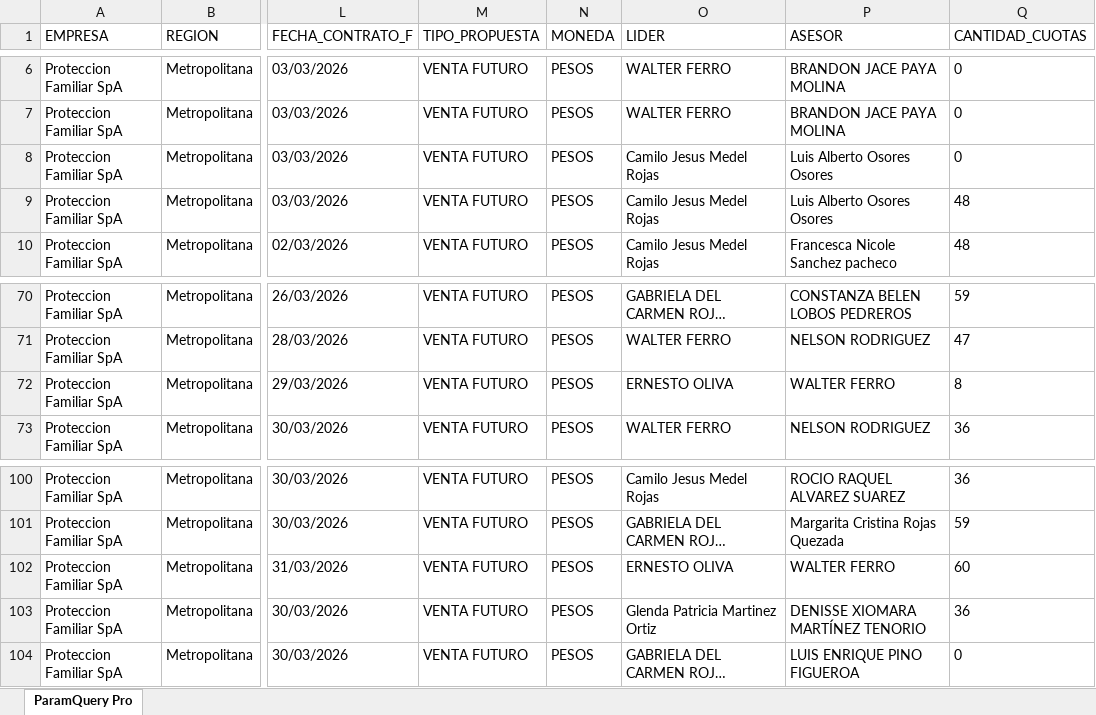
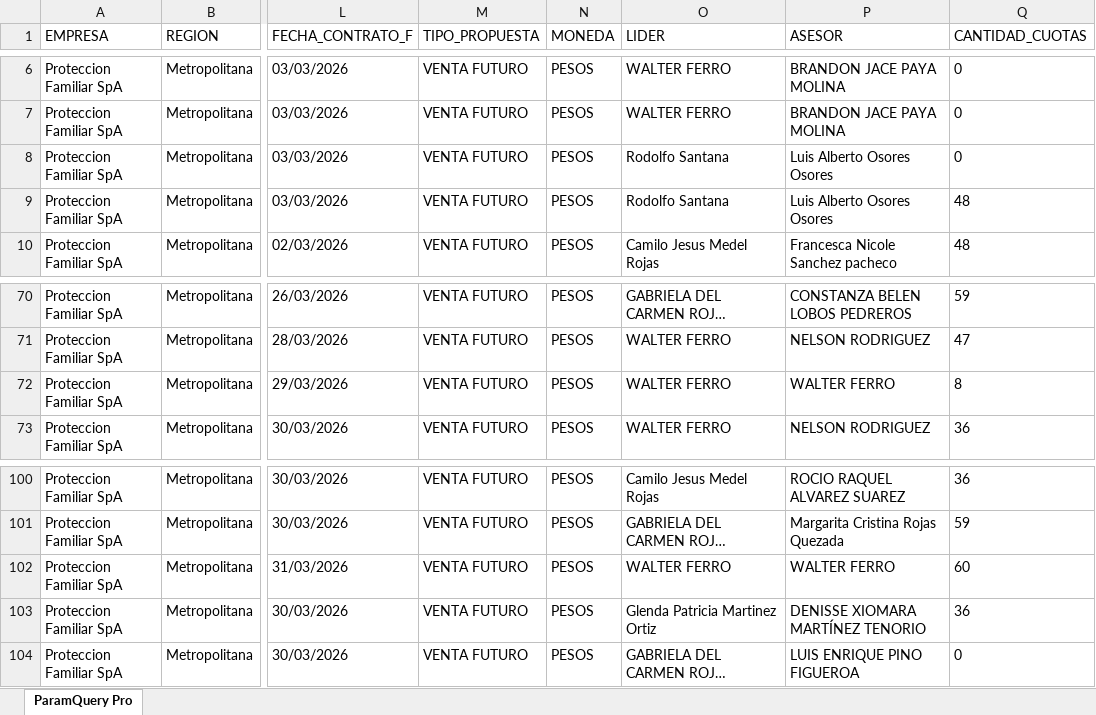
Before and after one commit to SlicitudesGIM/cvd-datos, an Excel workbook: datos/CONSULTA_VENTA_PF.xlsx, sheet ParamQuery Pro, drawn as a sheet; only a part is shown, gaps mark what is left out; long unchanged cells end in …; values as stored, in another font and other column widths than the file's, no borders; the diff names each change by its address in the sheet, - before the commit and + after, or states it on an @@ line.

Commit message:
📊 Actualizar CONSULTA_VENTA_PF.xlsx — 01-04-2026, 4:06:31 p. m.

```diff
--- a/datos/CONSULTA_VENTA_PF.xlsx (sheet ParamQuery Pro)
+++ b/datos/CONSULTA_VENTA_PF.xlsx (sheet ParamQuery Pro)
-O8:O9 (LIDER): Camilo Jesus Medel Rojas
+O8:O9 (LIDER): Rodolfo Santana
-O72 (LIDER): ERNESTO OLIVA
+O72 (LIDER): WALTER FERRO
-O102 (LIDER): ERNESTO OLIVA
+O102 (LIDER): WALTER FERRO
```
